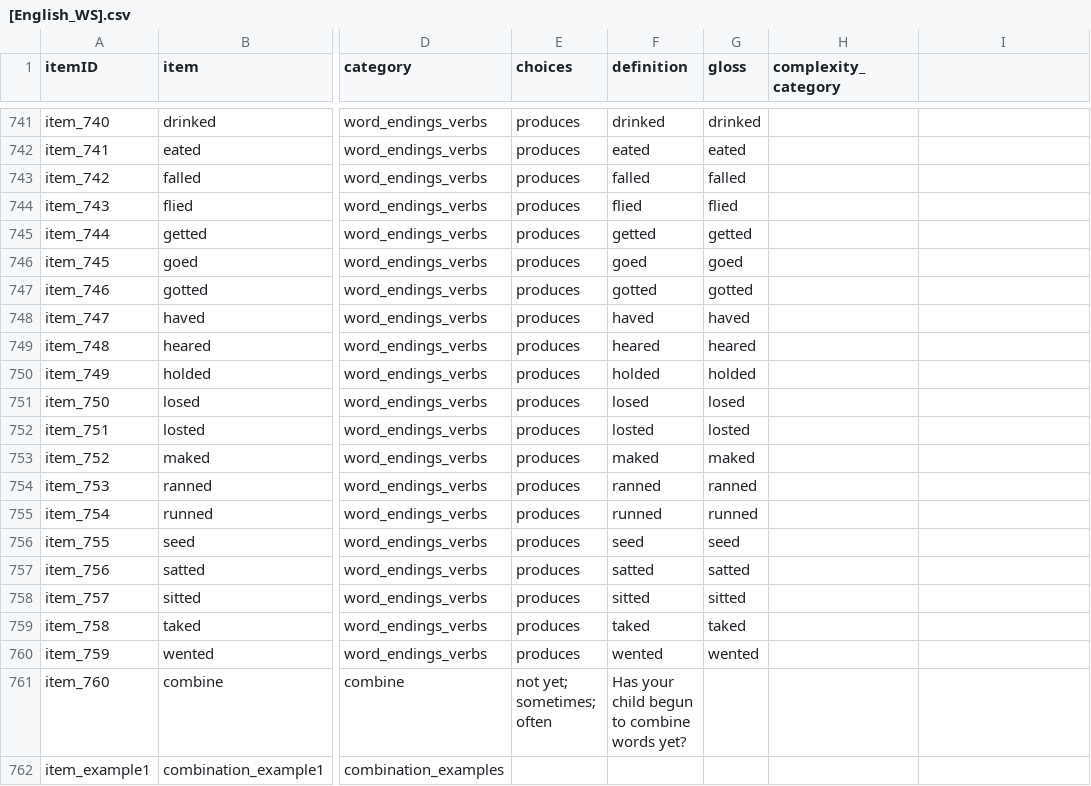
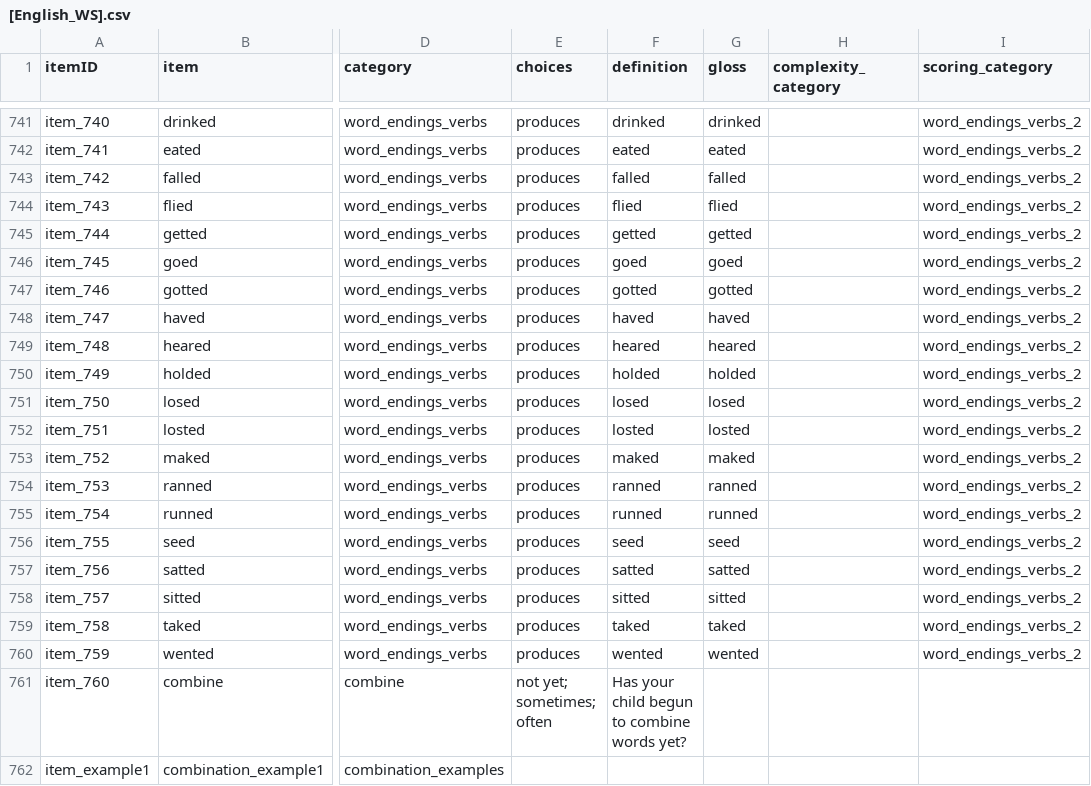
Before and after one commit to langcog/web-cdi, a CSV file: webcdi/cdi_form_csv/[English_WS].csv, drawn as a sheet; only a part is shown, gaps mark what is left out; the diff covers the shown part only; the diff names each change by its address in the sheet, - before the commit and + after, or states it on an @@ line.

Commit message:
scoring

```diff
--- a/webcdi/cdi_form_csv/[English_WS].csv
+++ b/webcdi/cdi_form_csv/[English_WS].csv
-I1: (empty)
+I1: scoring_category
-I741:I760 (scoring_category): (empty)
+I741:I760 (scoring_category): word_endings_verbs_2
```
Also changed, not shown: 54 edited cells elsewhere in this file, 12 other files.
